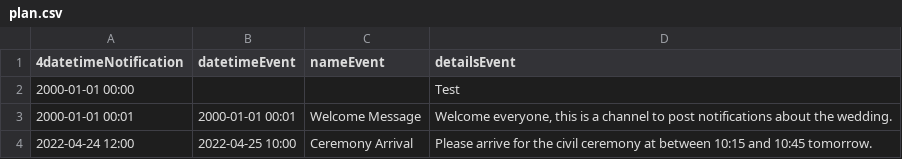
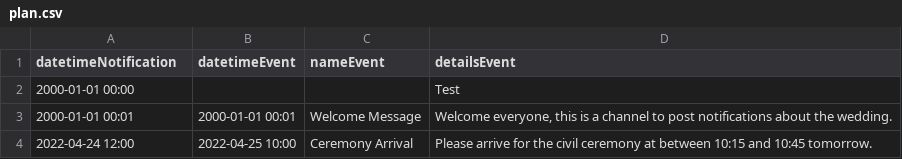
Before and after one commit to joy-rosie/wedbot, a CSV file: plan.csv, drawn as a sheet.

```diff
--- a/plan.csv
+++ b/plan.csv
@@ -1,2 +1,2 @@
-4datetimeNotification|datetimeEvent|nameEvent|detailsEvent
+datetimeNotification|datetimeEvent|nameEvent|detailsEvent
 2000-01-01 00:00|||Test
```
Also changed, not shown: 1 other file.
